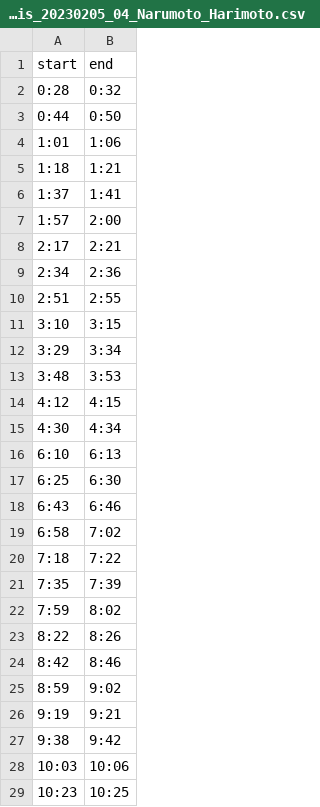
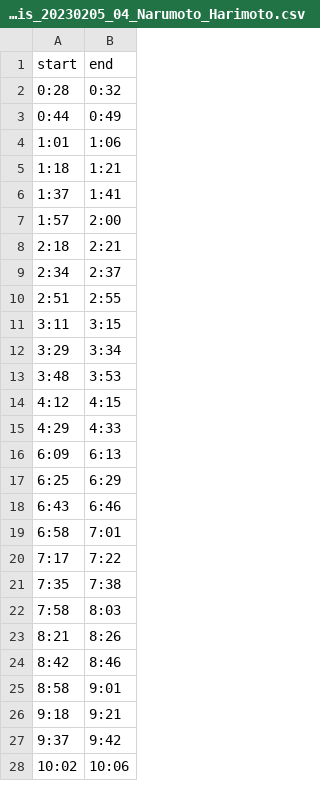
Before and after one commit to yasu-a/ids-tt-video-analysis, a CSV file: train/iDSTTVideoAnalysis_20230205_04_Narumoto_Harimoto.csv, drawn as a sheet; only a part is shown; the diff covers the shown part only.

Commit message:
update training data

```diff
--- a/train/iDSTTVideoAnalysis_20230205_04_Narumoto_Harimoto.csv
+++ b/train/iDSTTVideoAnalysis_20230205_04_Narumoto_Harimoto.csv
@@ -2,3 +2,3 @@ start,end
 0:28,0:32
-0:44,0:50
+0:44,0:49
 1:01,1:06
@@ -7,6 +7,6 @@ start,end
 1:57,2:00
-2:17,2:21
-2:34,2:36
+2:18,2:21
+2:34,2:37
 2:51,2:55
-3:10,3:15
+3:11,3:15
 3:29,3:34
@@ -14,16 +14,15 @@ start,end
 4:12,4:15
-4:30,4:34
-6:10,6:13
-6:25,6:30
+4:29,4:33
+6:09,6:13
+6:25,6:29
 6:43,6:46
-6:58,7:02
-7:18,7:22
-7:35,7:39
-7:59,8:02
-8:22,8:26
+6:58,7:01
+7:17,7:22
+7:35,7:38
+7:58,8:03
+8:21,8:26
 8:42,8:46
-8:59,9:02
-9:19,9:21
-9:38,9:42
-10:03,10:06
-10:23,10:25
+8:58,9:01
+9:18,9:21
+9:37,9:42
+10:02,10:06
```
Also changed, not shown: 47 added rows and 3 edited cells elsewhere in this file.
